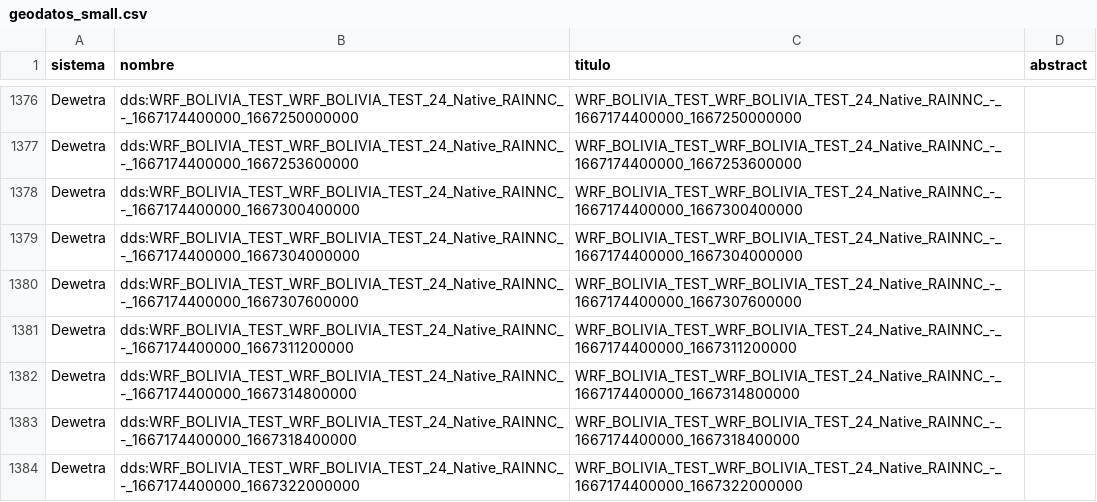
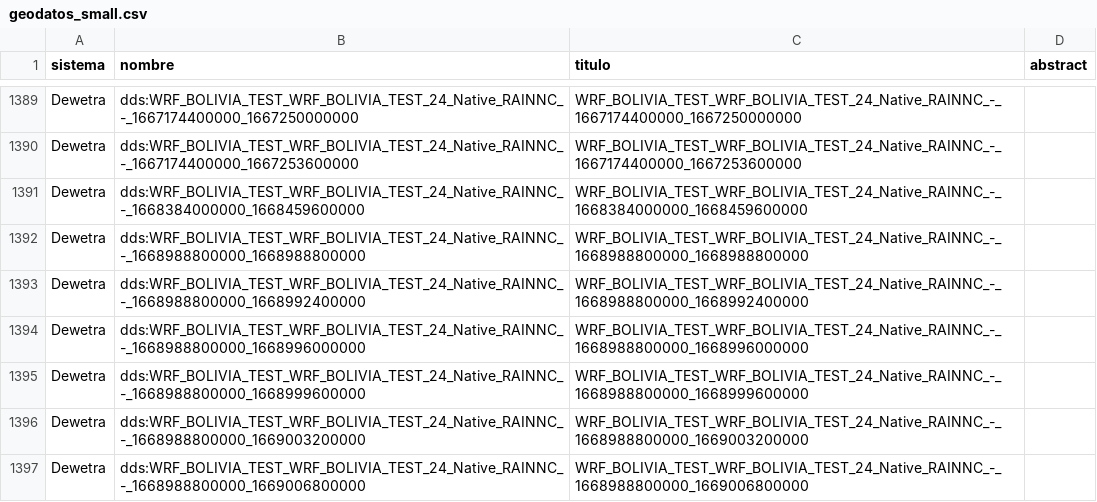
Before and after one commit to mauforonda/geodatos, a CSV file: geodatos_small.csv, drawn as a sheet; only a part is shown, gaps mark what is left out; the shorter side is filled out with more unchanged rows; removed rows and columns are numbered as before the commit, all else as after; the diff covers the shown part only; the diff names each change by its address in the sheet, - before the commit and + after, or states it on an @@ line.

```diff
--- a/geodatos_small.csv
+++ b/geodatos_small.csv
-row 1378: Dewetra | dds:WRF_BOLIVIA_TEST_WRF_BOLIVIA_TEST_24_Native_RAINNC_-_1667174400000_1667300400000 | WRF_BOLIVIA_TEST_WRF_BOLIVIA_TEST_24_Native_RAINNC_-_1667174400000_1667300400000
-row 1379: Dewetra | dds:WRF_BOLIVIA_TEST_WRF_BOLIVIA_TEST_24_Native_RAINNC_-_1667174400000_1667304000000 | WRF_BOLIVIA_TEST_WRF_BOLIVIA_TEST_24_Native_RAINNC_-_1667174400000_1667304000000
-row 1380: Dewetra | dds:WRF_BOLIVIA_TEST_WRF_BOLIVIA_TEST_24_Native_RAINNC_-_1667174400000_1667307600000 | WRF_BOLIVIA_TEST_WRF_BOLIVIA_TEST_24_Native_RAINNC_-_1667174400000_1667307600000
-row 1381: Dewetra | dds:WRF_BOLIVIA_TEST_WRF_BOLIVIA_TEST_24_Native_RAINNC_-_1667174400000_1667311200000 | WRF_BOLIVIA_TEST_WRF_BOLIVIA_TEST_24_Native_RAINNC_-_1667174400000_1667311200000
-row 1382: Dewetra | dds:WRF_BOLIVIA_TEST_WRF_BOLIVIA_TEST_24_Native_RAINNC_-_1667174400000_1667314800000 | WRF_BOLIVIA_TEST_WRF_BOLIVIA_TEST_24_Native_RAINNC_-_1667174400000_1667314800000
-row 1383: Dewetra | dds:WRF_BOLIVIA_TEST_WRF_BOLIVIA_TEST_24_Native_RAINNC_-_1667174400000_1667318400000 | WRF_BOLIVIA_TEST_WRF_BOLIVIA_TEST_24_Native_RAINNC_-_1667174400000_1667318400000
-row 1384: Dewetra | dds:WRF_BOLIVIA_TEST_WRF_BOLIVIA_TEST_24_Native_RAINNC_-_1667174400000_1667322000000 | WRF_BOLIVIA_TEST_WRF_BOLIVIA_TEST_24_Native_RAINNC_-_1667174400000_1667322000000
```
Also changed, not shown: 25 added rows and 17 removed rows elsewhere in this file, 1 other file.
